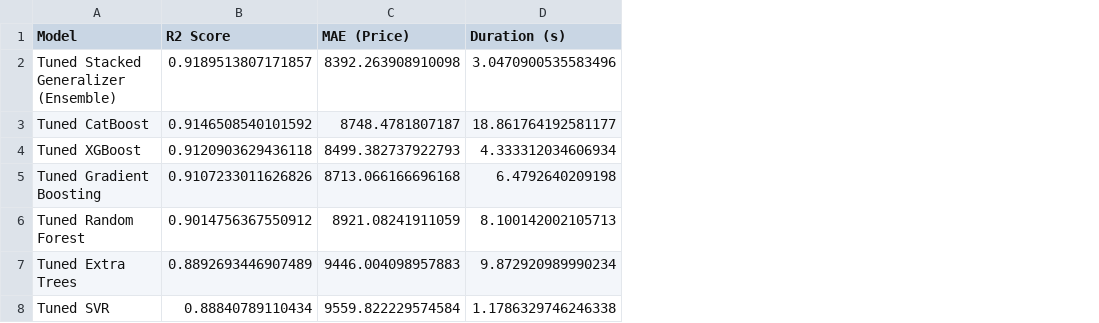
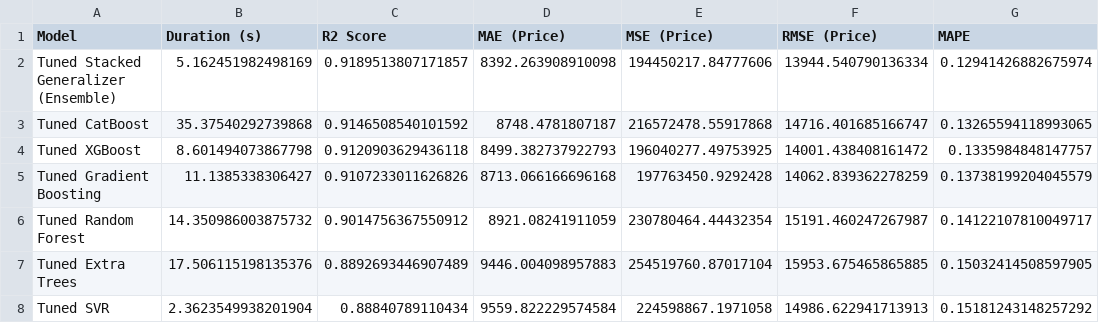
Before and after one commit to nishka-shah/Laptop-Prices, a CSV file: results/final_tuned_performance.csv, drawn as a sheet; removed rows and columns are numbered as before the commit, all else as after; the diff names each change by its address in the sheet, - before the commit and + after, or states it on an @@ line.

```diff
--- a/results/final_tuned_performance.csv
+++ b/results/final_tuned_performance.csv
+column B (Duration (s)), rows 2-8: 5.162451982498169 | 35.37540292739868 | 8.601494073867798 | 11.1385338306427 | 14.350986003875732 | 17.506115198135376 | 2.3623549938201904
-column D (Duration (s)), rows 2-8: 3.0470900535583496 | 18.861764192581177 | 4.333312034606934 | 6.4792640209198 | 8.100142002105713 | 9.872920989990234 | 1.1786329746246338
+column E (MSE (Price)), rows 2-8: 194450217.84777606 | 216572478.55917868 | 196040277.49753925 | 197763450.9292428 | 230780464.44432354 | 254519760.87017104 | 224598867.1971058
+column F (RMSE (Price)), rows 2-8: 13944.540790136334 | 14716.401685166747 | 14001.438408161472 | 14062.839362278259 | 15191.460247267987 | 15953.675465865885 | 14986.622941713913
+column G (MAPE), rows 2-8: 0.12941426882675974 | 0.13265594118993065 | 0.1335984848147757 | 0.13738199204045579 | 0.14122107810049717 | 0.15032414508597905 | 0.15181243148257292
```
Also changed, not shown: catboost_info/learn_error.tsv, catboost_info/time_left.tsv, 10 other files.
